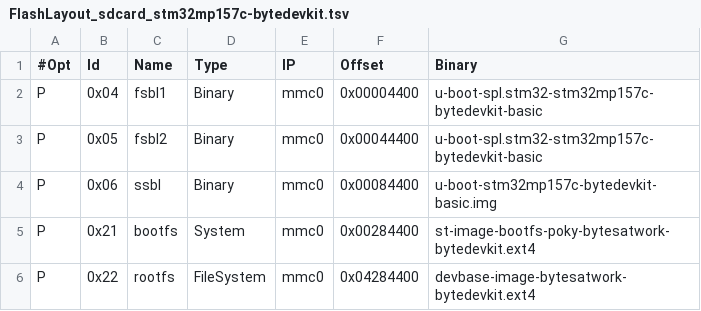
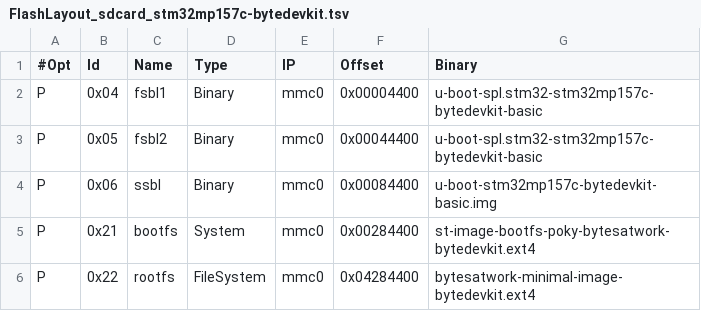
Before and after one commit to martinschweingruber/meta-bytesatwork-st, a TSV file: files/flashlayouts/FlashLayout_sdcard_stm32mp157c-bytedevkit.tsv, drawn as a sheet.

Commit message:
flashlayout: Use bytesatwork-minimal-image

```diff
--- a/files/flashlayouts/FlashLayout_sdcard_stm32mp157c-bytedevkit.tsv
+++ b/files/flashlayouts/FlashLayout_sdcard_stm32mp157c-bytedevkit.tsv
@@ -5,2 +5,2 @@ P	0x06	ssbl	Binary	mmc0	0x00084400	u-boot-stm32mp157c-bytedevkit-basic.img
 P	0x21	bootfs	System	mmc0	0x00284400	st-image-bootfs-poky-bytesatwork-bytedevkit.ext4
-P	0x22	rootfs	FileSystem	mmc0	0x04284400	devbase-image-bytesatwork-bytedevkit.ext4
+P	0x22	rootfs	FileSystem	mmc0	0x04284400	bytesatwork-minimal-image-bytedevkit.ext4
```
Also changed, not shown: 1 other file.
